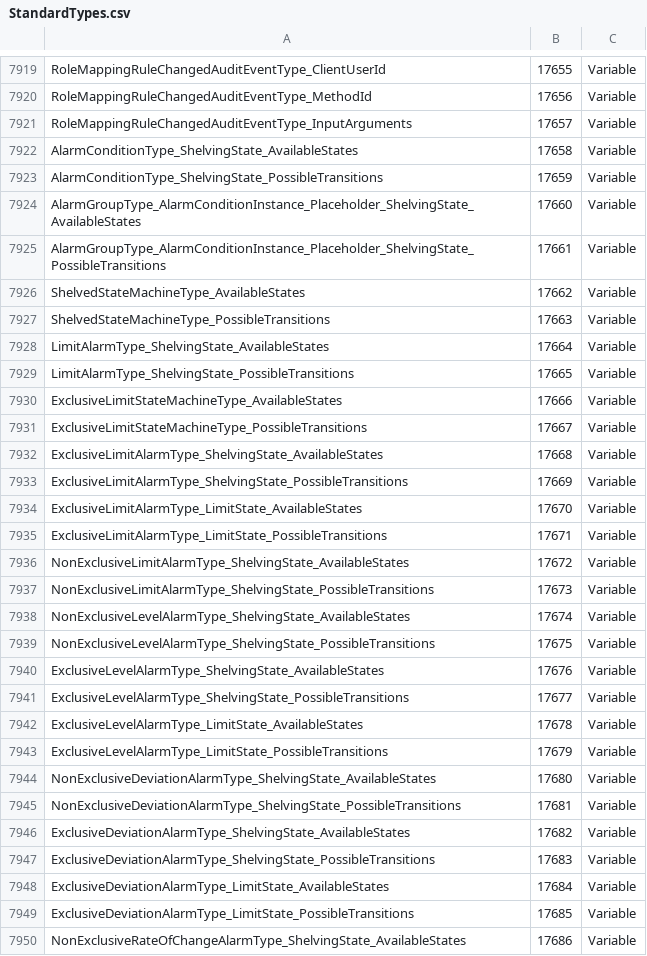
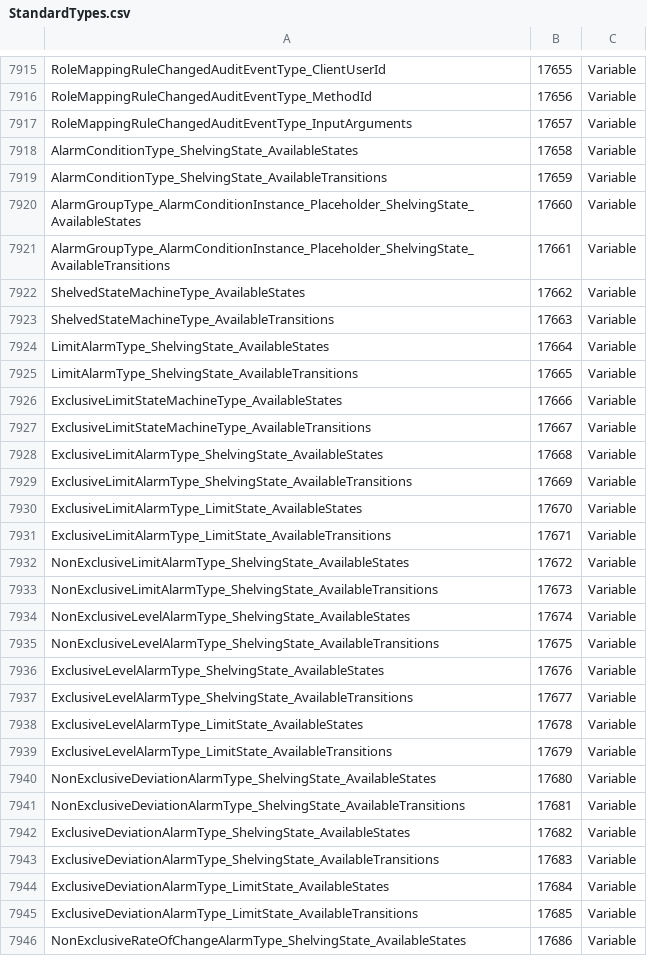
Before and after one commit to OPCFoundation/UA-ModelCompiler, a CSV file: ModelCompiler/Design/StandardTypes.csv, drawn as a sheet; only a part is shown, gaps mark what is left out; the diff covers the shown part only.

```diff
--- a/ModelCompiler/Design/StandardTypes.csv
+++ b/ModelCompiler/Design/StandardTypes.csv
@@ -7922,29 +7918,29 @@ RoleMappingRuleChangedAuditEventType_InputArguments,17657,Variable
 AlarmConditionType_ShelvingState_AvailableStates,17658,Variable
-AlarmConditionType_ShelvingState_PossibleTransitions,17659,Variable
+AlarmConditionType_ShelvingState_AvailableTransitions,17659,Variable
 AlarmGroupType_AlarmConditionInstance_Placeholder_ShelvingState_AvailableStates,17660,Variable
-AlarmGroupType_AlarmConditionInstance_Placeholder_ShelvingState_PossibleTransitions,17661,Variable
+AlarmGroupType_AlarmConditionInstance_Placeholder_ShelvingState_AvailableTransitions,17661,Variable
 ShelvedStateMachineType_AvailableStates,17662,Variable
-ShelvedStateMachineType_PossibleTransitions,17663,Variable
+ShelvedStateMachineType_AvailableTransitions,17663,Variable
 LimitAlarmType_ShelvingState_AvailableStates,17664,Variable
-LimitAlarmType_ShelvingState_PossibleTransitions,17665,Variable
+LimitAlarmType_ShelvingState_AvailableTransitions,17665,Variable
 ExclusiveLimitStateMachineType_AvailableStates,17666,Variable
-ExclusiveLimitStateMachineType_PossibleTransitions,17667,Variable
+ExclusiveLimitStateMachineType_AvailableTransitions,17667,Variable
 ExclusiveLimitAlarmType_ShelvingState_AvailableStates,17668,Variable
-ExclusiveLimitAlarmType_ShelvingState_PossibleTransitions,17669,Variable
+ExclusiveLimitAlarmType_ShelvingState_AvailableTransitions,17669,Variable
 ExclusiveLimitAlarmType_LimitState_AvailableStates,17670,Variable
-ExclusiveLimitAlarmType_LimitState_PossibleTransitions,17671,Variable
+ExclusiveLimitAlarmType_LimitState_AvailableTransitions,17671,Variable
 NonExclusiveLimitAlarmType_ShelvingState_AvailableStates,17672,Variable
-NonExclusiveLimitAlarmType_ShelvingState_PossibleTransitions,17673,Variable
+NonExclusiveLimitAlarmType_ShelvingState_AvailableTransitions,17673,Variable
 NonExclusiveLevelAlarmType_ShelvingState_AvailableStates,17674,Variable
-NonExclusiveLevelAlarmType_ShelvingState_PossibleTransitions,17675,Variable
+NonExclusiveLevelAlarmType_ShelvingState_AvailableTransitions,17675,Variable
 ExclusiveLevelAlarmType_ShelvingState_AvailableStates,17676,Variable
-ExclusiveLevelAlarmType_ShelvingState_PossibleTransitions,17677,Variable
+ExclusiveLevelAlarmType_ShelvingState_AvailableTransitions,17677,Variable
 ExclusiveLevelAlarmType_LimitState_AvailableStates,17678,Variable
-ExclusiveLevelAlarmType_LimitState_PossibleTransitions,17679,Variable
+ExclusiveLevelAlarmType_LimitState_AvailableTransitions,17679,Variable
 NonExclusiveDeviationAlarmType_ShelvingState_AvailableStates,17680,Variable
-NonExclusiveDeviationAlarmType_ShelvingState_PossibleTransitions,17681,Variable
+NonExclusiveDeviationAlarmType_ShelvingState_AvailableTransitions,17681,Variable
 ExclusiveDeviationAlarmType_ShelvingState_AvailableStates,17682,Variable
-ExclusiveDeviationAlarmType_ShelvingState_PossibleTransitions,17683,Variable
+ExclusiveDeviationAlarmType_ShelvingState_AvailableTransitions,17683,Variable
 ExclusiveDeviationAlarmType_LimitState_AvailableStates,17684,Variable
-ExclusiveDeviationAlarmType_LimitState_PossibleTransitions,17685,Variable
+ExclusiveDeviationAlarmType_LimitState_AvailableTransitions,17685,Variable
 NonExclusiveRateOfChangeAlarmType_ShelvingState_AvailableStates,17686,Variable
```
Also changed, not shown: 4 added rows, 4 removed rows and 17 edited cells elsewhere in this file, Core/Schema/NodeIds.csv, ModelCompiler/Design/MTConnectModel.csv, 13 other files.
